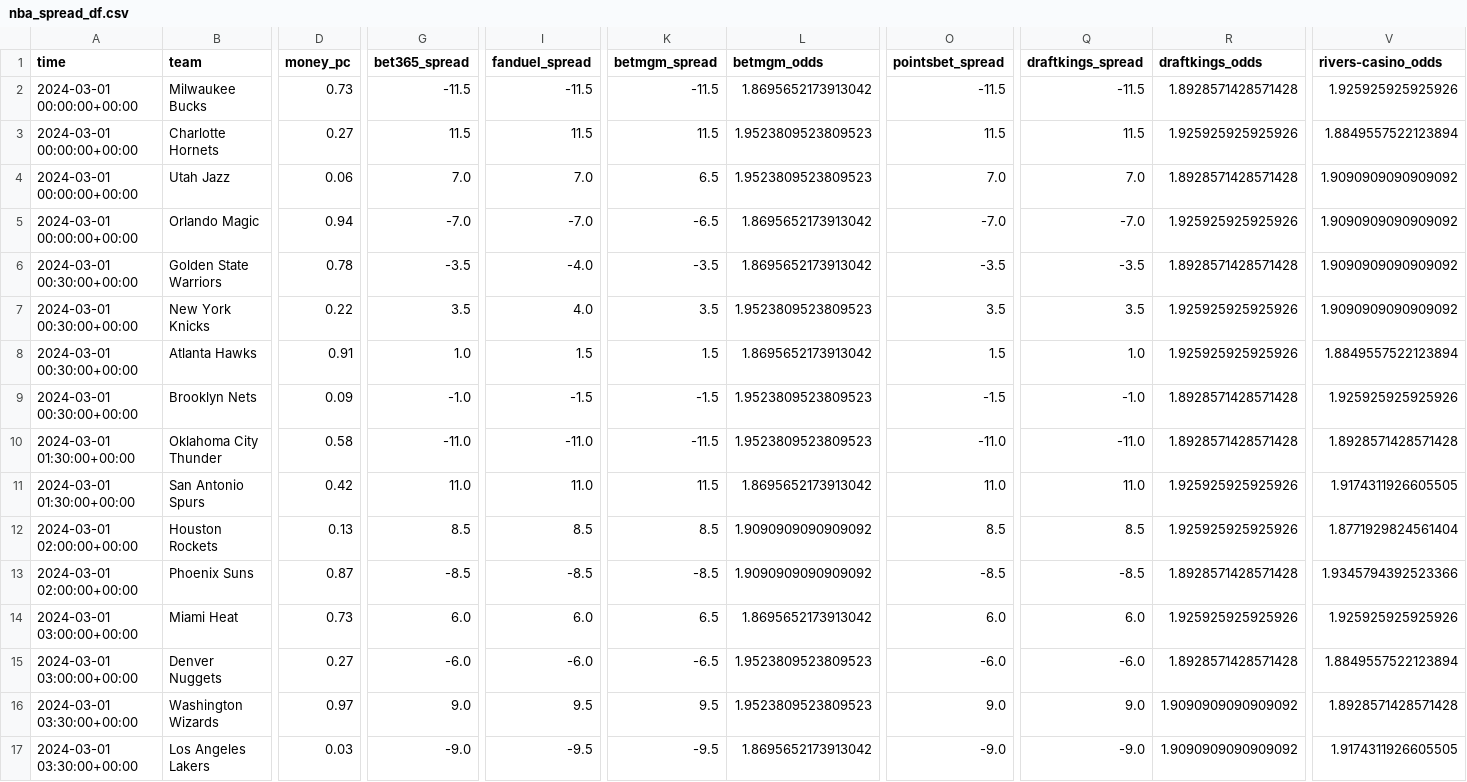
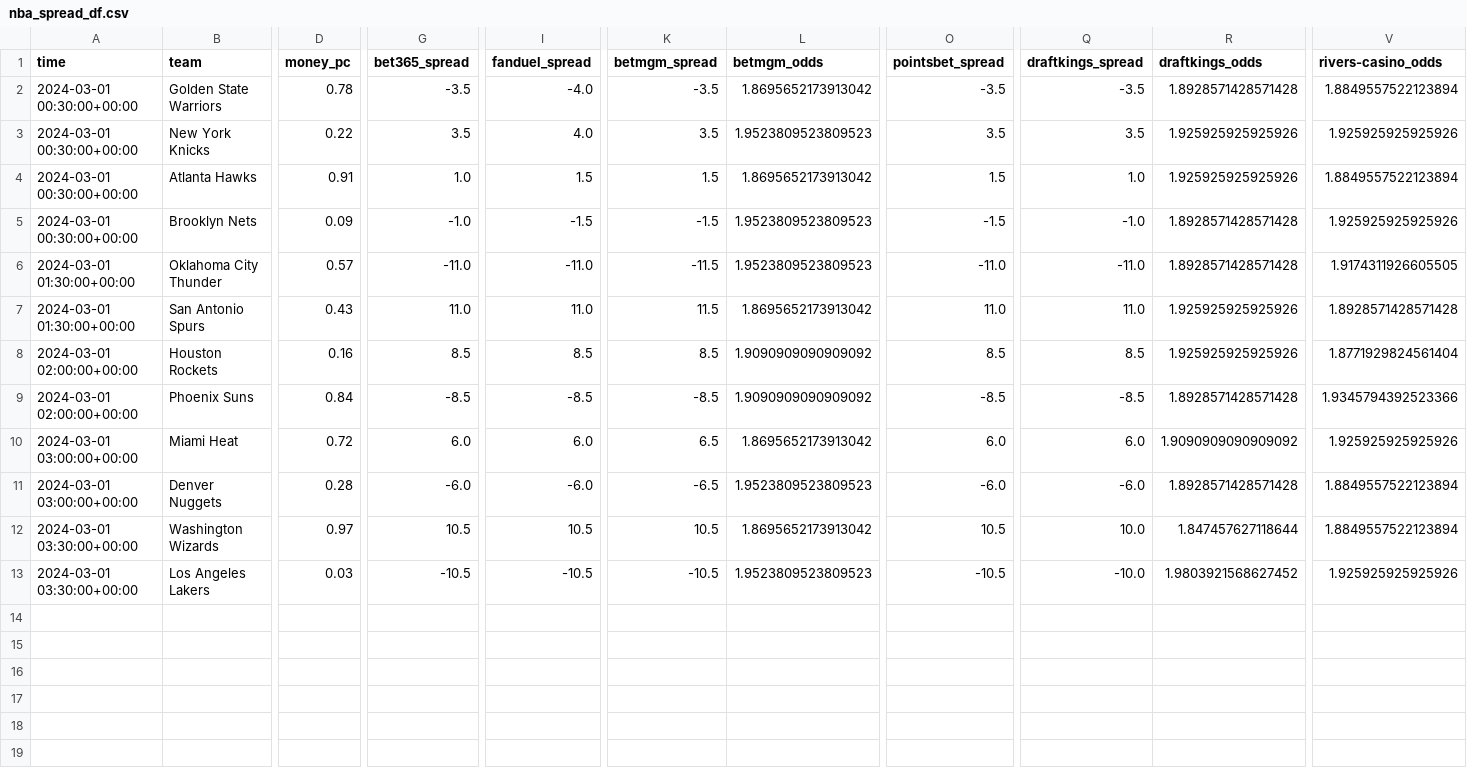
Before and after one commit to Donalcon/reverse_line_movement, a CSV file: nba_spread_df.csv, drawn as a sheet; only a part is shown, gaps mark what is left out; removed rows and columns are numbered as before the commit, all else as after; rows hold the shown columns only; the diff covers the shown part only; the diff names each change by its address in the sheet, - before the commit and + after, or states it on an @@ line.

```diff
--- a/nba_spread_df.csv
+++ b/nba_spread_df.csv
-row 2: 2024-03-01 00:00:00+00:00 | Milwaukee Bucks | 0.73 | -11.5 | -11.5 | -11.5 | 1.8695652173913042 | -11.5 | -11.5 | 1.8928571428571428 | 1.925925925925926
-row 3: 2024-03-01 00:00:00+00:00 | Charlotte Hornets | 0.27 | 11.5 | 11.5 | 11.5 | 1.9523809523809523 | 11.5 | 11.5 | 1.925925925925926 | 1.8849557522123894
-row 4: 2024-03-01 00:00:00+00:00 | Utah Jazz | 0.06 | 7.0 | 7.0 | 6.5 | 1.9523809523809523 | 7.0 | 7.0 | 1.8928571428571428 | 1.9090909090909092
-row 5: 2024-03-01 00:00:00+00:00 | Orlando Magic | 0.94 | -7.0 | -7.0 | -6.5 | 1.8695652173913042 | -7.0 | -7.0 | 1.925925925925926 | 1.9090909090909092
-V2 (rivers-casino_odds): 1.9090909090909092
+V2 (rivers-casino_odds): 1.8849557522123894
-V3 (rivers-casino_odds): 1.9090909090909092
+V3 (rivers-casino_odds): 1.925925925925926
-D6 (money_pc): 0.58
+D6 (money_pc): 0.57
-V6 (rivers-casino_odds): 1.8928571428571428
+V6 (rivers-casino_odds): 1.9174311926605505
-D7 (money_pc): 0.42
+D7 (money_pc): 0.43
-V7 (rivers-casino_odds): 1.9174311926605505
+V7 (rivers-casino_odds): 1.8928571428571428
-D8 (money_pc): 0.13
+D8 (money_pc): 0.16
-D9 (money_pc): 0.87
+D9 (money_pc): 0.84
-D10 (money_pc): 0.73
+D10 (money_pc): 0.72
-R10 (draftkings_odds): 1.925925925925926
+R10 (draftkings_odds): 1.9090909090909092
-D11 (money_pc): 0.27
+D11 (money_pc): 0.28
-G12 (bet365_spread): 9.0
+G12 (bet365_spread): 10.5
-I12 (fanduel_spread): 9.5
+I12 (fanduel_spread): 10.5
-K12 (betmgm_spread): 9.5
+K12 (betmgm_spread): 10.5
-L12 (betmgm_odds): 1.9523809523809523
+L12 (betmgm_odds): 1.8695652173913042
-O12 (pointsbet_spread): 9.0
+O12 (pointsbet_spread): 10.5
-Q12 (draftkings_spread): 9.0
+Q12 (draftkings_spread): 10.0
-R12 (draftkings_odds): 1.9090909090909092
+R12 (draftkings_odds): 1.847457627118644
-V12 (rivers-casino_odds): 1.8928571428571428
+V12 (rivers-casino_odds): 1.8849557522123894
-G13 (bet365_spread): -9.0
+G13 (bet365_spread): -10.5
-I13 (fanduel_spread): -9.5
+I13 (fanduel_spread): -10.5
-K13 (betmgm_spread): -9.5
+K13 (betmgm_spread): -10.5
-L13 (betmgm_odds): 1.8695652173913042
+L13 (betmgm_odds): 1.9523809523809523
-O13 (pointsbet_spread): -9.0
+O13 (pointsbet_spread): -10.5
-Q13 (draftkings_spread): -9.0
+Q13 (draftkings_spread): -10.0
-R13 (draftkings_odds): 1.9090909090909092
+R13 (draftkings_odds): 1.9803921568627452
-V13 (rivers-casino_odds): 1.9174311926605505
+V13 (rivers-casino_odds): 1.925925925925926
```
Also changed, not shown: 6 edited cells elsewhere in this file, nba_total_df.csv.
